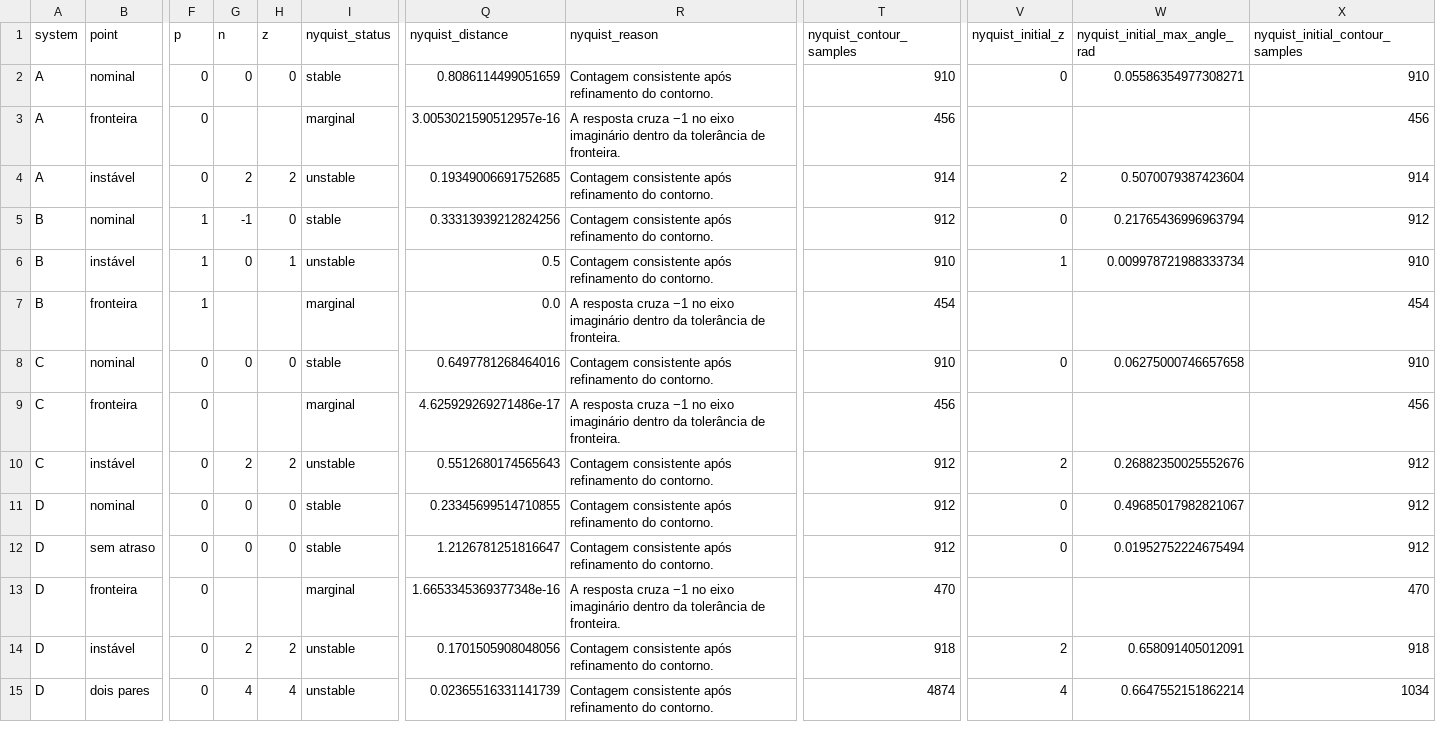
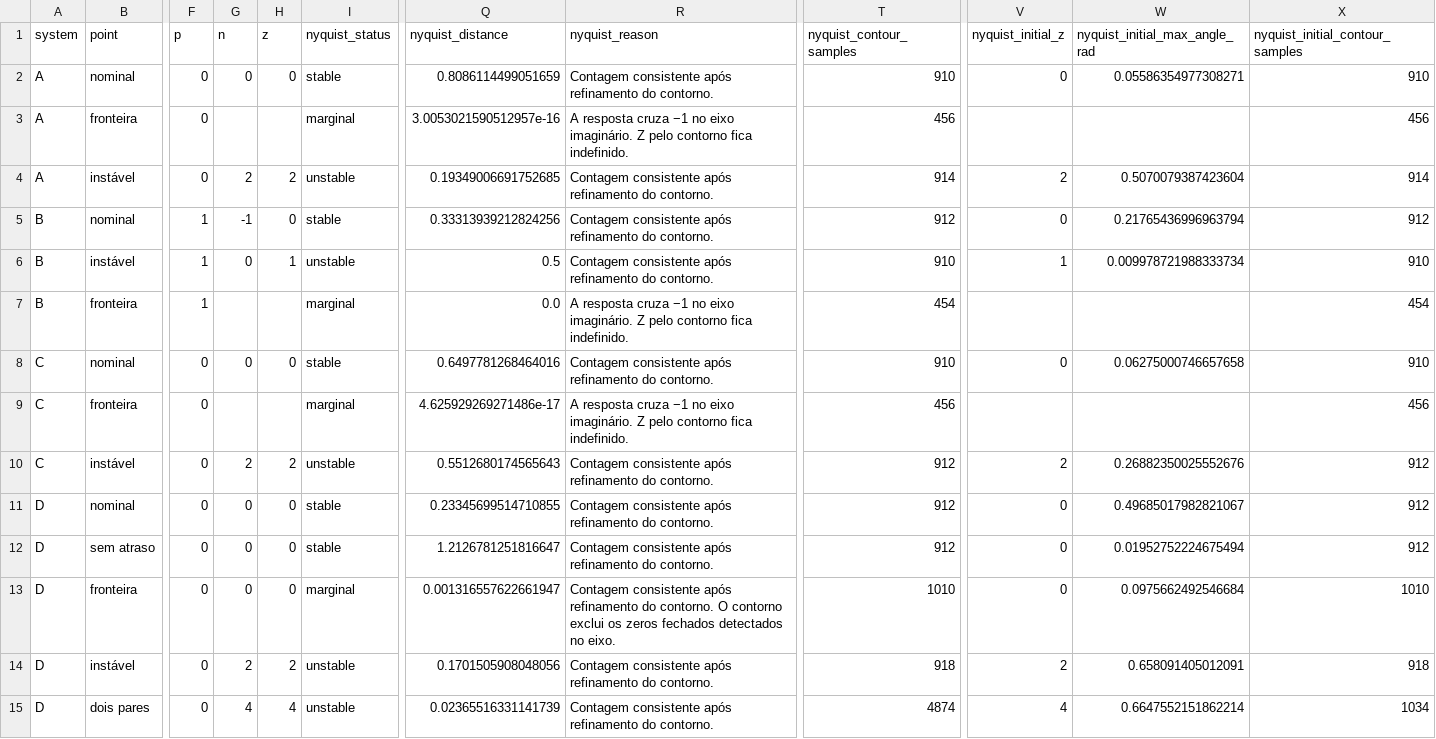
Before and after one commit to KennedyFernandes-Dev/nyquist-research, a CSV file: results/tables/stability.csv, drawn as a sheet; only a part is shown, gaps mark what is left out; the diff names each change by its address in the sheet, - before the commit and + after, or states it on an @@ line.

```diff
--- a/results/tables/stability.csv
+++ b/results/tables/stability.csv
-R3 (nyquist_reason): …no eixo imaginário dentro da tolerância de fronteira.
+R3 (nyquist_reason): …no eixo imaginário. Z pelo contorno fica indefinido.
-R7 (nyquist_reason): …no eixo imaginário dentro da tolerância de fronteira.
+R7 (nyquist_reason): …no eixo imaginário. Z pelo contorno fica indefinido.
-R9 (nyquist_reason): …no eixo imaginário dentro da tolerância de fronteira.
+R9 (nyquist_reason): …no eixo imaginário. Z pelo contorno fica indefinido.
-G13 (n): (empty)
+G13 (n): 0
-H13 (z): (empty)
+H13 (z): 0
-Q13 (nyquist_distance): 1.6653345369377348e-16
+Q13 (nyquist_distance): 0.001316557622661947
-R13 (nyquist_reason): A resposta cruza −1 no eixo imaginário dentro da tolerância de fronteira.
+R13 (nyquist_reason): Contagem consistente após refinamento do contorno. O contorno exclui os zeros fechados detectados no eixo.
-T13 (nyquist_contour_samples): 470
+T13 (nyquist_contour_samples): 1010
-V13 (nyquist_initial_z): (empty)
+V13 (nyquist_initial_z): 0
-W13 (nyquist_initial_max_angle_rad): (empty)
+W13 (nyquist_initial_max_angle_rad): 0.0975662492546684
-X13 (nyquist_initial_contour_samples): 470
+X13 (nyquist_initial_contour_samples): 1010
```
Also changed, not shown: results/raw/benchmark-timings.csv, results/tables/benchmark.csv, 18 other files.
